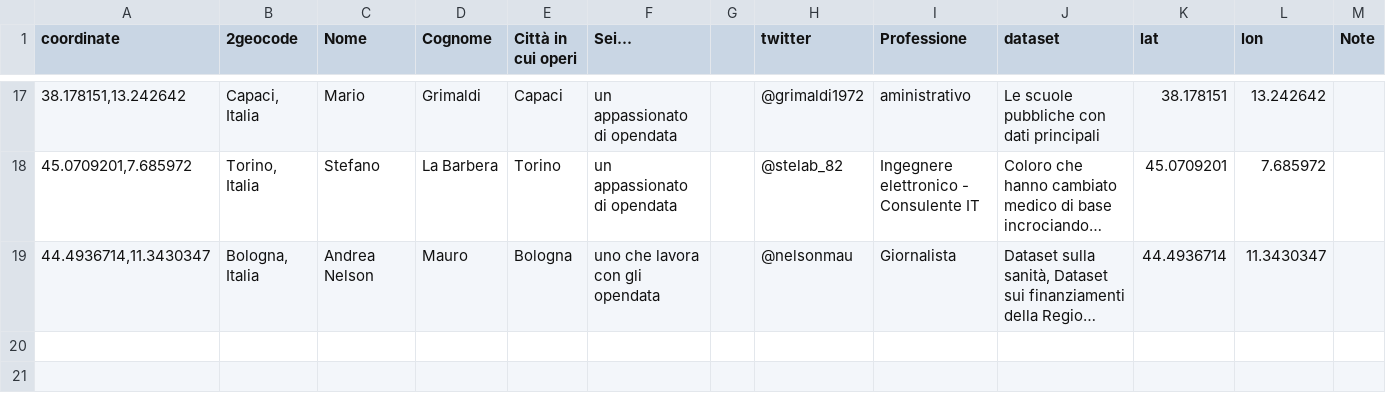
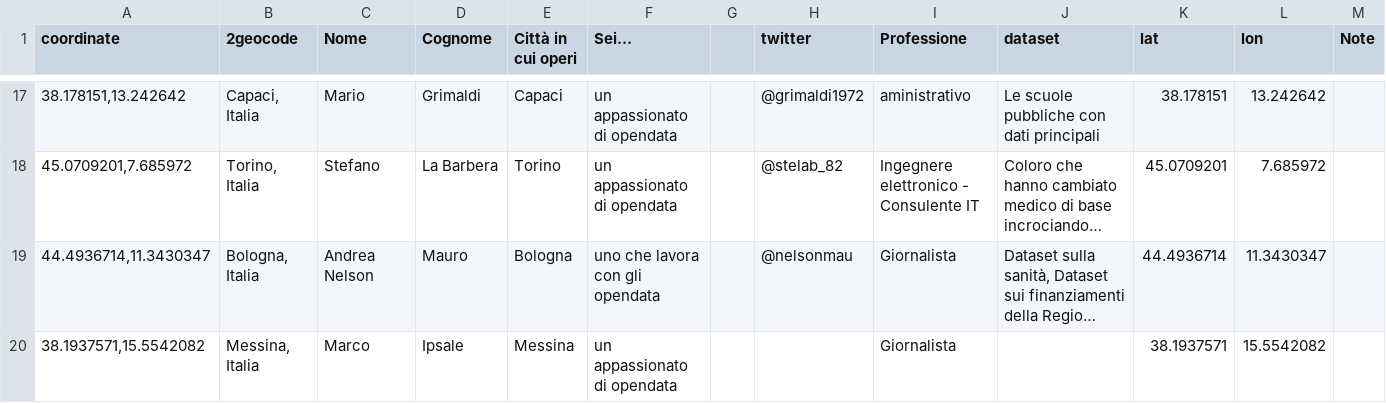
Before and after one commit to aborruso/stsmed, a CSV file: geocoded.csv, drawn as a sheet; only a part is shown, gaps mark what is left out; long unchanged cells end in …; the diff names each change by its address in the sheet, - before the commit and + after, or states it on an @@ line.

Commit message:
Update geocoded.csv

```diff
--- a/geocoded.csv
+++ b/geocoded.csv
+row 20: 38.1937571,15.5542082 | Messina, Italia | Marco | Ipsale | Messina | un appassionato di opendata |  |  | Giornalista |  | 38.1937571 | 15.5542082
```
